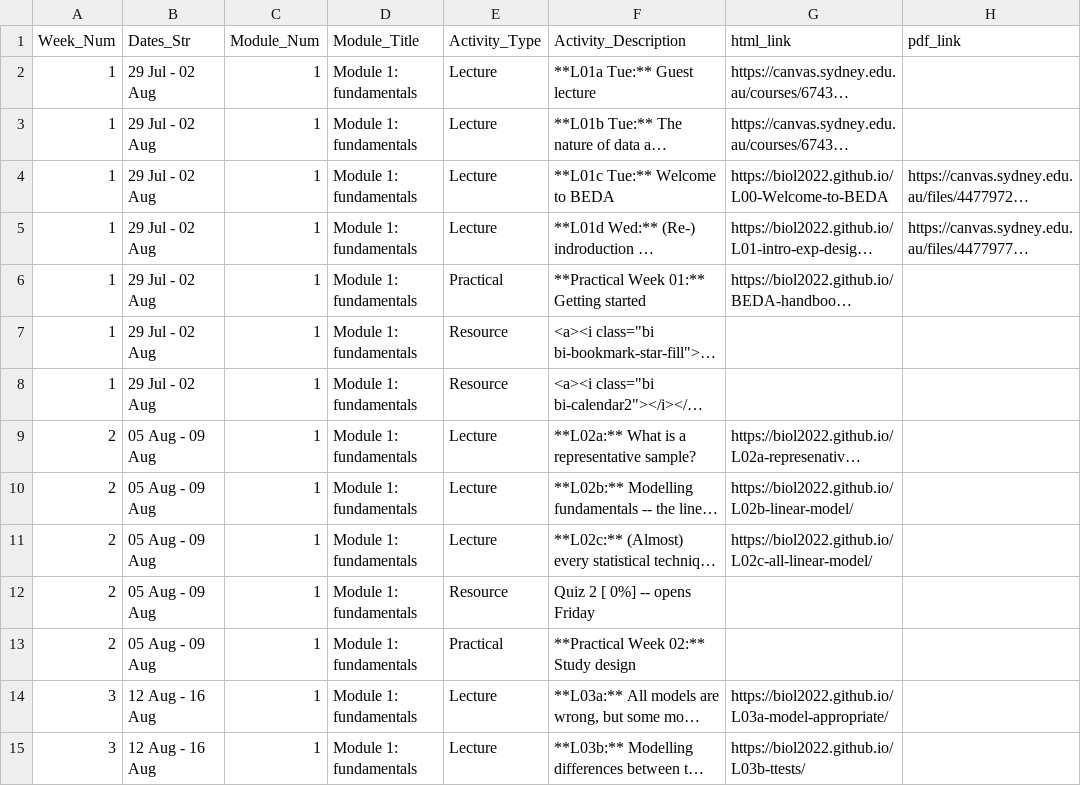
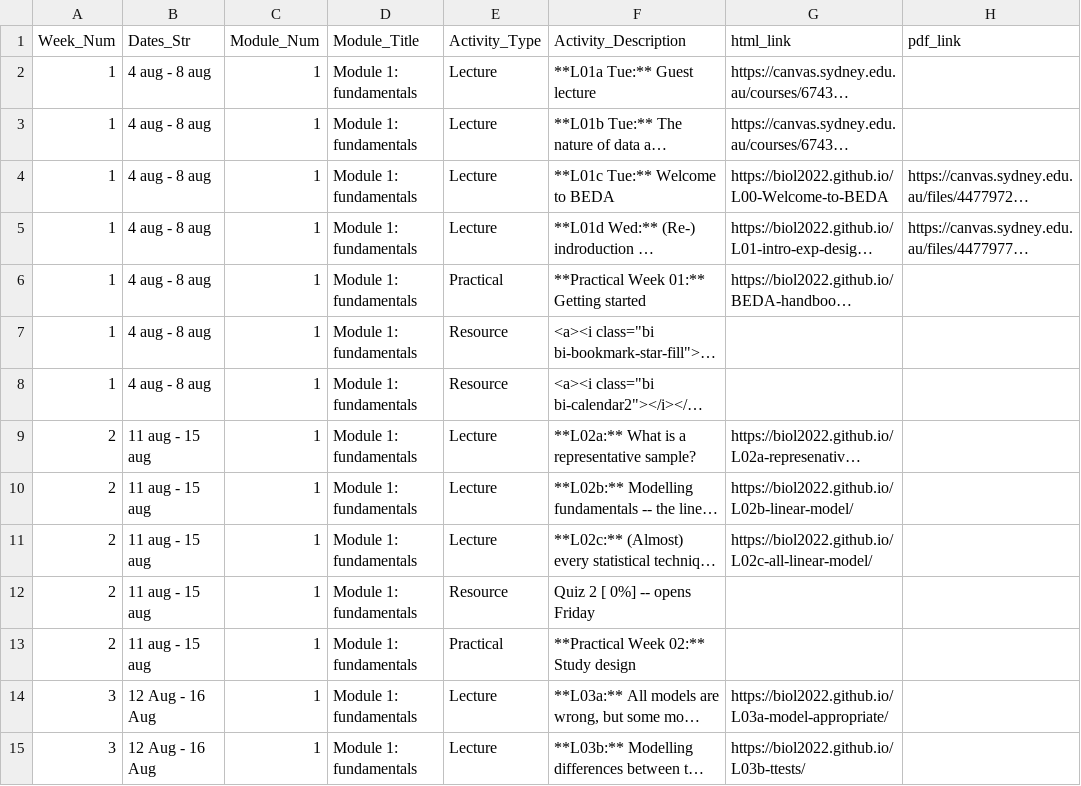
Before and after one commit to BIOL2022/BEDA-handbook, a CSV file: assets/schedule_data.csv, drawn as a sheet; only a part is shown; long unchanged cells end in …; the diff covers the shown part only; the diff names each change by its address in the sheet, - before the commit and + after, or states it on an @@ line.

Commit message:
fix: wrong dates in schedule, omg januar

```diff
--- a/assets/schedule_data.csv
+++ b/assets/schedule_data.csv
-B2:B8 (Dates_Str): 29 Jul - 02 Aug
+B2:B8 (Dates_Str): 4 aug - 8 aug
-B9:B13 (Dates_Str): 05 Aug - 09 Aug
+B9:B13 (Dates_Str): 11 aug - 15 aug
```
Also changed, not shown: 43 edited cells elsewhere in this file, 1 other file.
